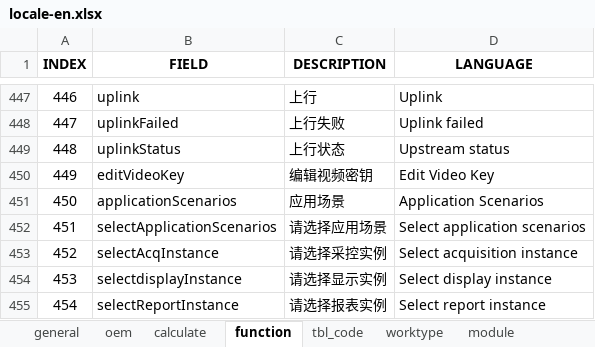
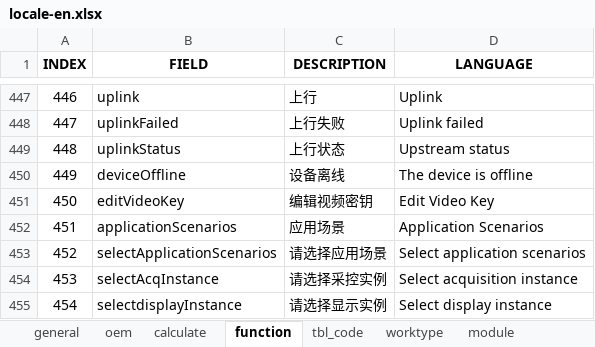
Before and after one commit to cosog/ap, an Excel workbook: WebRoot/oem/cnpc/locale/locale-en.xlsx, sheet function, drawn as a sheet; only a part is shown, gaps mark what is left out; the shorter side is filled out with more unchanged rows; values as stored, in another font and other column widths than the file's, no borders; addresses are those after the commit; the diff names each change by its address in the sheet, - before the commit and + after, or states it on an @@ line.

```diff
--- a/WebRoot/oem/cnpc/locale/locale-en.xlsx (sheet function)
+++ b/WebRoot/oem/cnpc/locale/locale-en.xlsx (sheet function)
+row 450: 449 | deviceOffline | 设备离线 | The device is offline
@@ column A (INDEX) renumbered from row 451 down @@
```
Also changed, not shown: WebRoot/oem/cnpc/locale/locale-ru.xlsx, WebRoot/oem/cnpc/locale/locale-zh_CN.xlsx, 7 other files.
